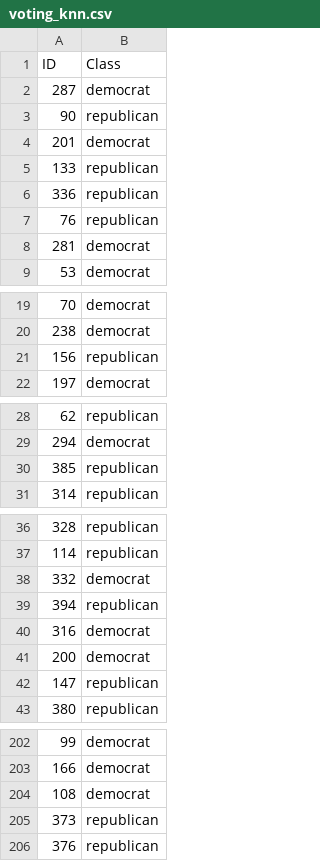
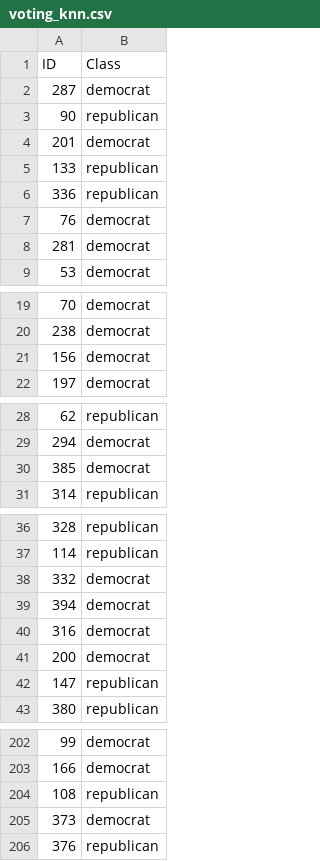
Before and after one commit to Cavalex/ML_Ex1, a CSV file: data/predictions/voting_knn.csv, drawn as a sheet; only a part is shown, gaps mark what is left out; the diff covers the shown part only.

```diff
--- a/data/predictions/voting_knn.csv
+++ b/data/predictions/voting_knn.csv
@@ -6,3 +6,3 @@ ID,Class
 336,republican
-76,republican
+76,democrat
 281,democrat
@@ -20,3 +20,3 @@ ID,Class
 238,democrat
-156,republican
+156,democrat
 197,democrat
@@ -29,3 +29,3 @@ ID,Class
 294,democrat
-385,republican
+385,democrat
 314,republican
@@ -38,3 +38,3 @@ ID,Class
 332,democrat
-394,republican
+394,democrat
 316,democrat
@@ -203,4 +203,4 @@ ID,Class
 166,democrat
-108,democrat
-373,republican
+108,republican
+373,democrat
 376,republican
```
Also changed, not shown: 7 edited cells elsewhere in this file, data/datasets/voting_parsed.csv, data/predictions/amz_dt.csv, 18 other files.
